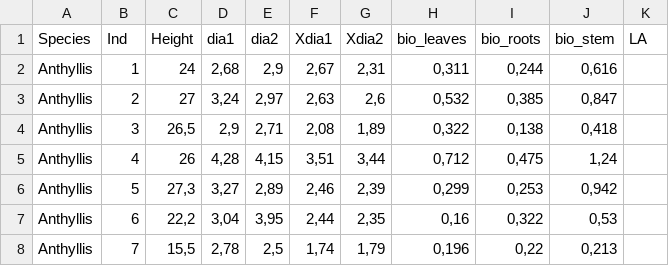
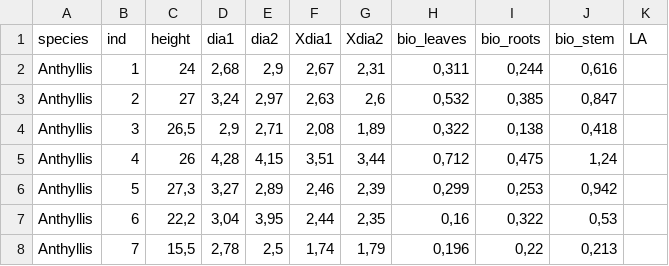
Before and after one commit to alaindanet/plant-interactions-stress-strategies, a CSV file: biomass_t0.csv (was Biomass_t0.csv), drawn as a sheet; only a part is shown.

Commit message:
biomass allometry

```diff
--- a/Biomass_t0.csv
+++ b/biomass_t0.csv
@@ -1,2 +1,2 @@
-Species;Ind;Height;dia1;dia2;Xdia1;Xdia2;bio_leaves;bio_roots;bio_stem;LA
+species;ind;height;dia1;dia2;Xdia1;Xdia2;bio_leaves;bio_roots;bio_stem;LA
 Anthyllis;1;24;2,68;2,9;2,67;2,31;0,311;0,244;0,616;
```
Also changed, not shown: 2 other files.
